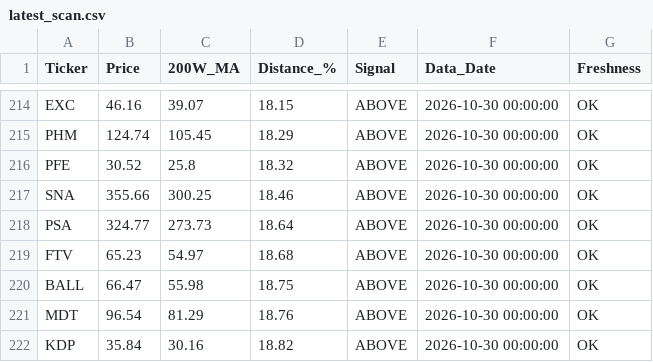
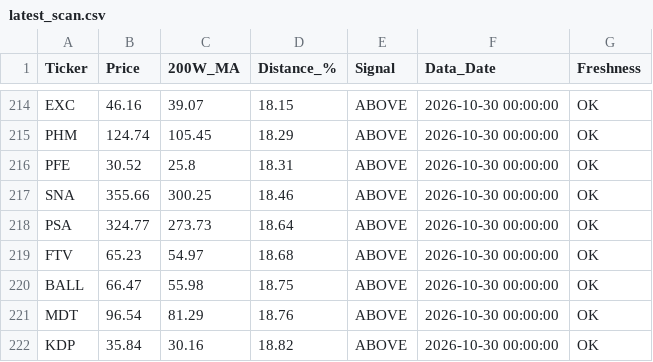
Before and after one commit to tedmackenziewalker-star/walker-ai-investing-scanner, a CSV file: data/latest_scan.csv, drawn as a sheet; only a part is shown, gaps mark what is left out.

```diff
--- a/data/latest_scan.csv
+++ b/data/latest_scan.csv
@@ -215,3 +215,3 @@ EXC,46.16,39.07,18.15,ABOVE,2026-10-30 00:00:00,OK
 PHM,124.74,105.45,18.29,ABOVE,2026-10-30 00:00:00,OK
-PFE,30.52,25.8,18.32,ABOVE,2026-10-30 00:00:00,OK
+PFE,30.52,25.8,18.31,ABOVE,2026-10-30 00:00:00,OK
 SNA,355.66,300.25,18.46,ABOVE,2026-10-30 00:00:00,OK
```
